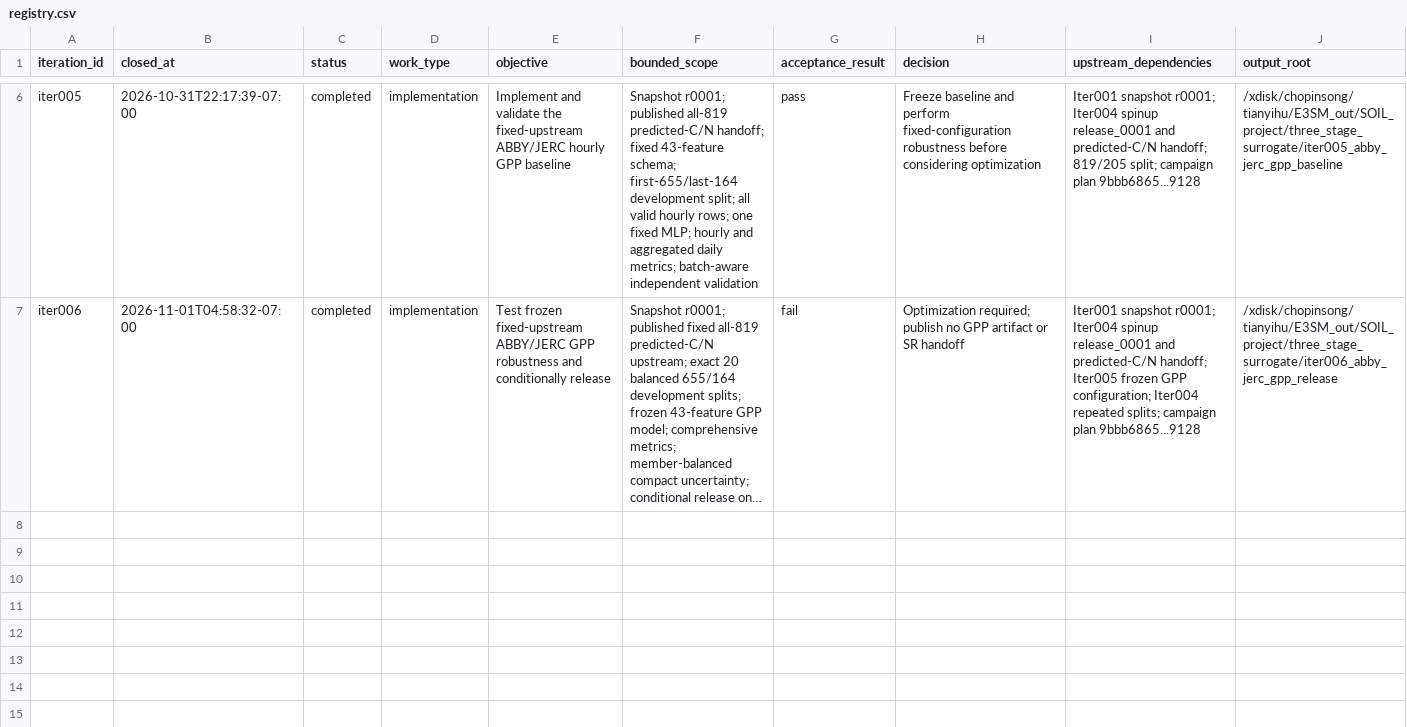
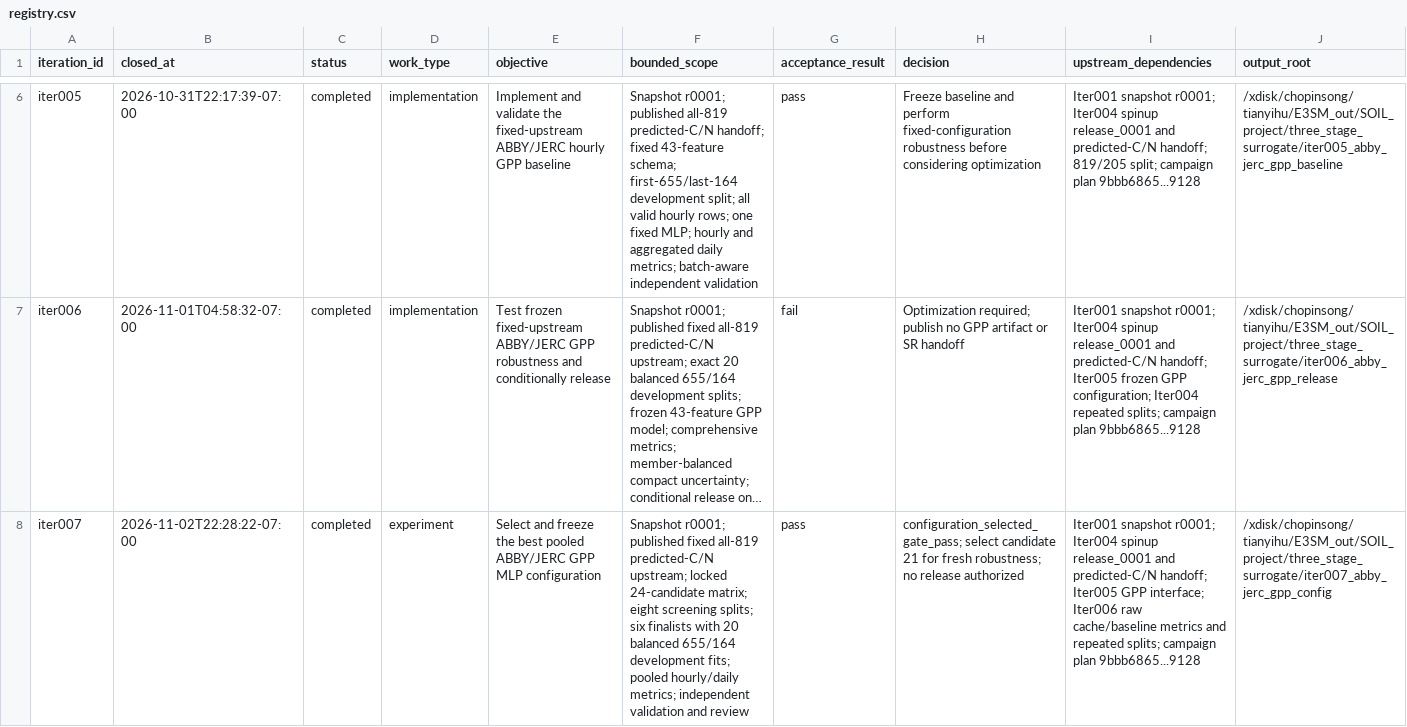
Before and after one commit to TianyiHu123/elm-olmt, a CSV file: development/three_stage_surrogate/registry.csv, drawn as a sheet; only a part is shown, gaps mark what is left out; long unchanged cells end in …; rows hold the shown columns only; the diff names each change by its address in the sheet, - before the commit and + after, or states it on an @@ line.

Commit message:
Complete GPP configuration experiment

```diff
--- a/development/three_stage_surrogate/registry.csv
+++ b/development/three_stage_surrogate/registry.csv
+row 8: iter007 | 2026-11-02T22:28:22-07:00 | completed | experiment | Select and freeze the best pooled ABBY/JERC GPP MLP configuration | Snapshot r0001; published fixed all-819 predicted-C/N upstream; locked 24-candidate matrix; eight screening splits; six finalists with 20 balanced 655/164 development fits; pooled hourly/daily metrics; independent validation and review | pass | configuration_selected_gate_pass; select candidate 21 for fresh robustness; no release authorized | Iter001 snapshot r0001; Iter004 spinup release_0001 and predicted-C/N handoff; Iter005 GPP interface; Iter006 raw cache/baseline metrics and repeated splits; campaign plan 9bbb6865...9128 | /xdisk/chopinsong/tianyihu/E3SM_out/SOIL_project/three_stage_surrogate/iter007_abby_jerc_gpp_config
```
Also changed, not shown: 29 other files.
